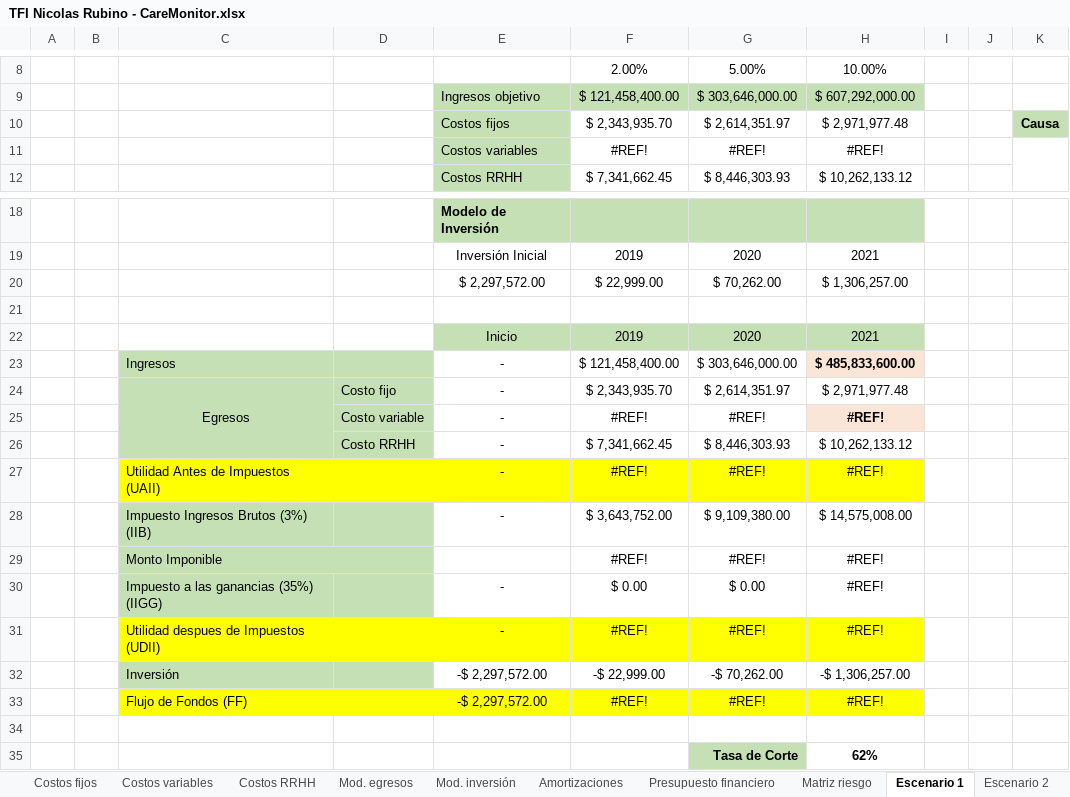
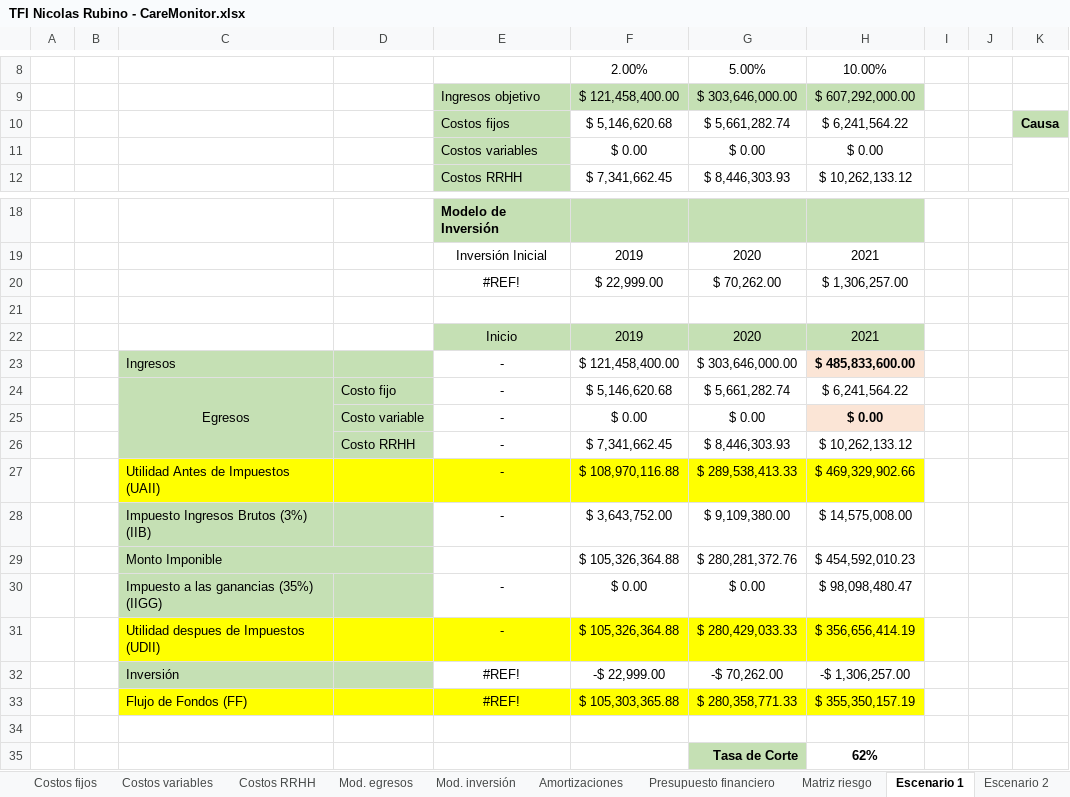
Before and after one commit to nicor1994/CareMonitor-NicolasRubino, an Excel workbook: SAP/TFI Nicolas Rubino - CareMonitor.xlsx, sheet Escenario 1, drawn as a sheet; only a part is shown, gaps mark what is left out; values as stored, in another font and other column widths than the file's, no borders; charts and pictures not drawn; removed rows and columns are numbered as before the commit, all else as after; the diff names each change by its address in the sheet, - before the commit and + after, or states it on an @@ line.

```diff
--- a/SAP/TFI Nicolas Rubino - CareMonitor.xlsx (sheet Escenario 1)
+++ b/SAP/TFI Nicolas Rubino - CareMonitor.xlsx (sheet Escenario 1)
-row 10:  |  |  |  | Costos fijos | $ 2,343,935.70 | $ 2,614,351.97 | $ 2,971,977.48 |  |  | Causa
-row 11:  |  |  |  | Costos variables | #REF! | #REF! | #REF!
+row 10:  |  |  |  | Costos fijos | $ 5,146,620.68 | $ 5,661,282.74 | $ 6,241,564.22 |  |  | Causa
+row 11:  |  |  |  | Costos variables | $ 0.00 | $ 0.00 | $ 0.00
-E20: $ 2,297,572.00
+E20: #REF!
-F24: $ 2,343,935.70
+F24: $ 5,146,620.68
-G24: $ 2,614,351.97
+G24: $ 5,661,282.74
-H24: $ 2,971,977.48
+H24: $ 6,241,564.22
-row 25:  |  |  | Costo variable | - | #REF! | #REF! | #REF!
+row 25:  |  |  | Costo variable | - | $ 0.00 | $ 0.00 | $ 0.00
-row 27:  |  | Utilidad Antes de Impuestos (UAII) |  | - | #REF! | #REF! | #REF!
+row 27:  |  | Utilidad Antes de Impuestos (UAII) |  | - | $ 108,970,116.88 | $ 289,538,413.33 | $ 469,329,902.66
-row 29:  |  | Monto Imponible |  |  | #REF! | #REF! | #REF!
+row 29:  |  | Monto Imponible |  |  | $ 105,326,364.88 | $ 280,281,372.76 | $ 454,592,010.23
-H30: #REF!
+H30: $ 98,098,480.47
-row 31:  |  | Utilidad despues de Impuestos (UDII) |  | - | #REF! | #REF! | #REF!
+row 31:  |  | Utilidad despues de Impuestos (UDII) |  | - | $ 105,326,364.88 | $ 280,429,033.33 | $ 356,656,414.19
-E32: -$ 2,297,572.00
+E32: #REF!
-row 33:  |  | Flujo de Fondos (FF) |  | -$ 2,297,572.00 | #REF! | #REF! | #REF!
+row 33:  |  | Flujo de Fondos (FF) |  | #REF! | $ 105,303,365.88 | $ 280,358,771.33 | $ 355,350,157.19
```
Also changed, not shown: sheet Costos variables, sheet Costos fijos, sheet Escenario 2, sheet Escenario 3, sheet Plan de contingencia, sheet Presupuesto financiero, 4 more sheets, formulas that keep their value, charts or pictures.
